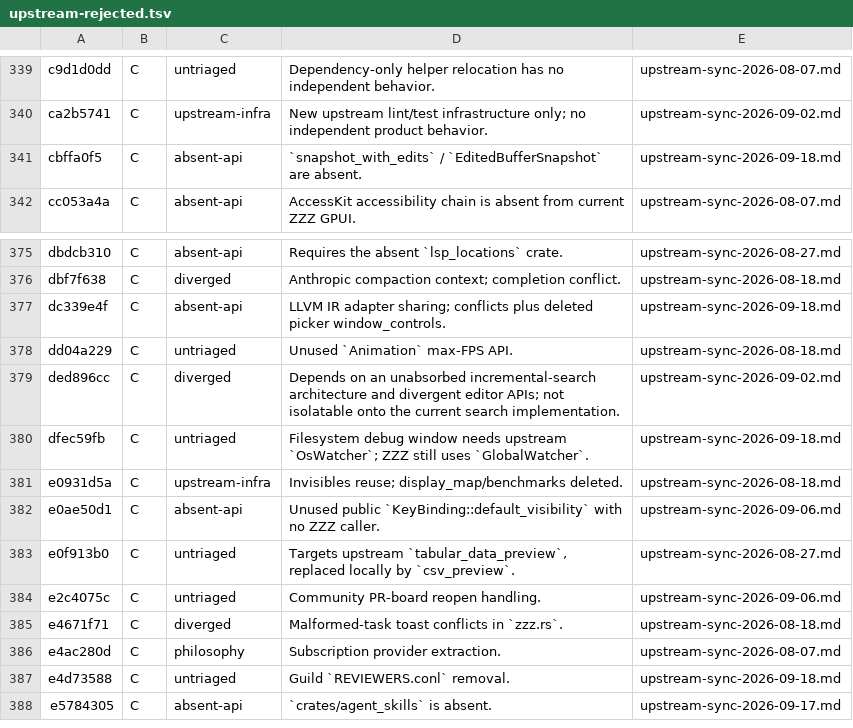
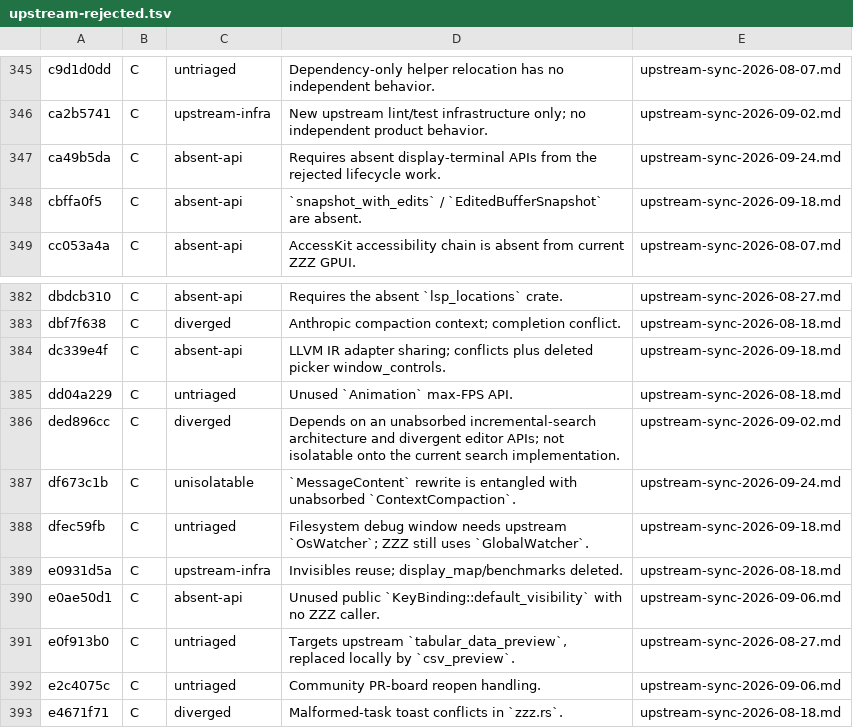
Before and after one commit to Xero-Team/ZZZ, a TSV file: docs/src/development/upstream-rejected.tsv, drawn as a sheet; only a part is shown, gaps mark what is left out; the shorter side is filled out with more unchanged rows; the diff covers the shown part only; the diff names each change by its address in the sheet, - before the commit and + after, or states it on an @@ line.

Commit message:
docs(sync): record the 2026-09-24 upstream batch
Reviews b961b495..63b29c2edd: four A, eight B, eight C.
Regenerates the rejection ledger (425 rows).

Signed-off-by: BegoniaHe <tianyihebegonia1005@gmail.com>

```diff
--- a/docs/src/development/upstream-rejected.tsv
+++ b/docs/src/development/upstream-rejected.tsv
+row 347: ca49b5da | C | absent-api | Requires absent display-terminal APIs from the rejected lifecycle work. | upstream-sync-2026-09-24.md
+row 387: df673c1b | C | unisolatable | `MessageContent` rewrite is entangled with unabsorbed `ContextCompaction`. | upstream-sync-2026-09-24.md
```
Also changed, not shown: 6 added rows elsewhere in this file, 1 other file.
